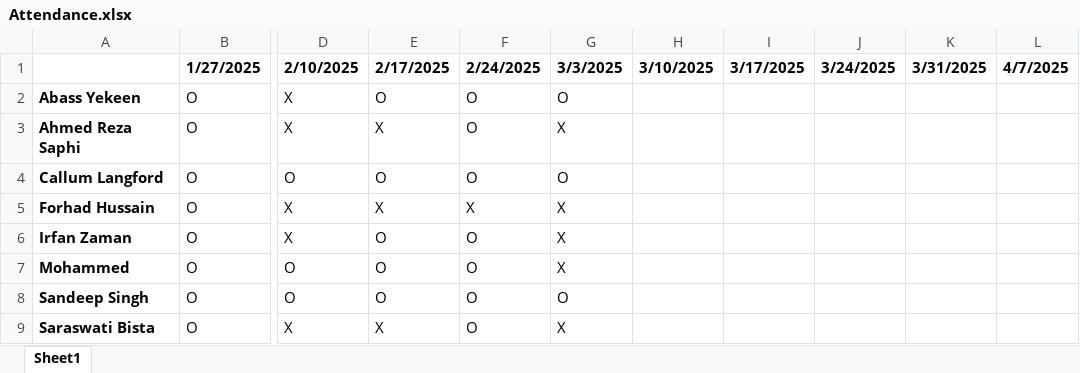
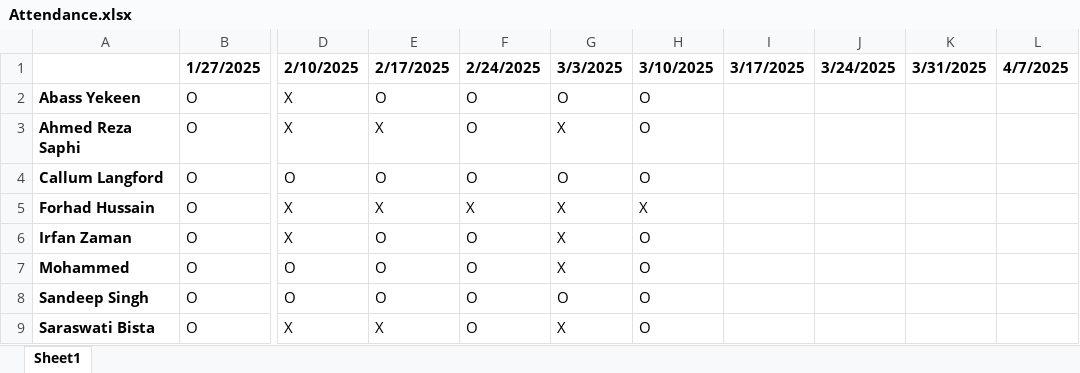
Before and after one commit to 0x5aND33p/MorningFLow, an Excel workbook: Attendance.xlsx, sheet Sheet1, drawn as a sheet; only a part is shown, gaps mark what is left out; values as stored, in another font and other column widths than the file's, no borders; conditional formats not drawn; the diff names each change by its address in the sheet, - before the commit and + after, or states it on an @@ line.

Commit message:
Add files via upload

```diff
--- a/Attendance.xlsx (sheet Sheet1)
+++ b/Attendance.xlsx (sheet Sheet1)
-H2:H4 (3/10/2025): (empty)
+H2:H4 (3/10/2025): O
-H5 (3/10/2025): (empty)
+H5 (3/10/2025): X
-H6:H9 (3/10/2025): (empty)
+H6:H9 (3/10/2025): O
```
